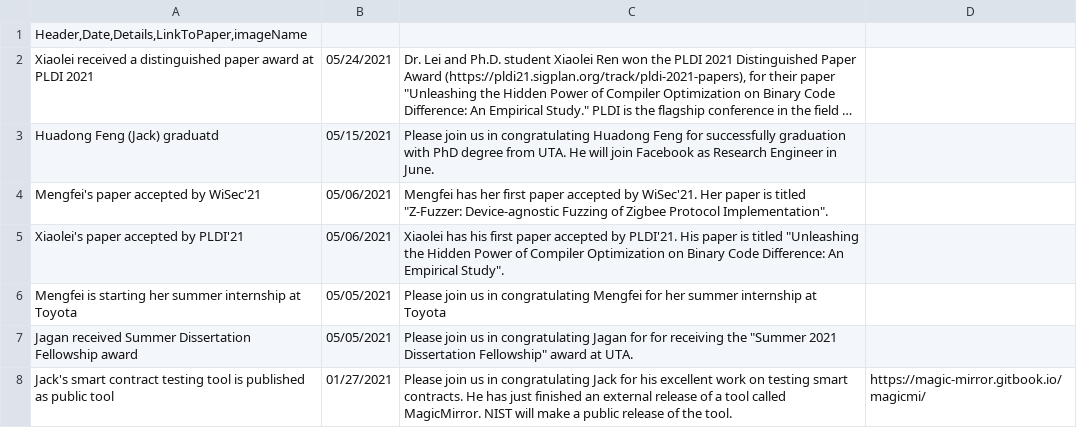
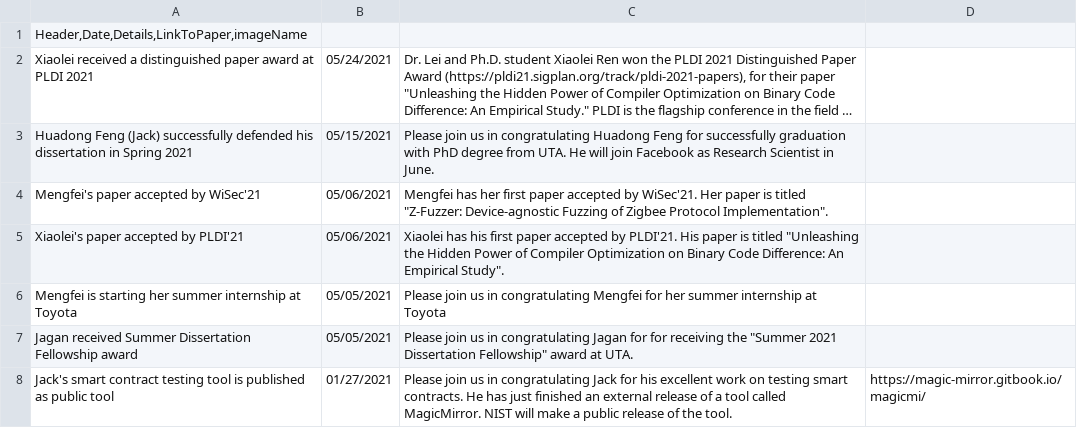
Before and after one commit to patelankitar/GroupWebsite, a CSV file: data/news.csv, drawn as a sheet; long unchanged cells end in …; the diff names each change by its address in the sheet, - before the commit and + after, or states it on an @@ line.

```diff
--- a/data/news.csv
+++ b/data/news.csv
-A3: …Feng (Jack) graduatd
+A3: …Feng (Jack) successfully defended his dissertation in Spring 2021
-C3: …as Research Engineer in June.
+C3: …as Research Scientist in June.
```
Also changed, not shown: data/Home_news.csv, 2 other files.
